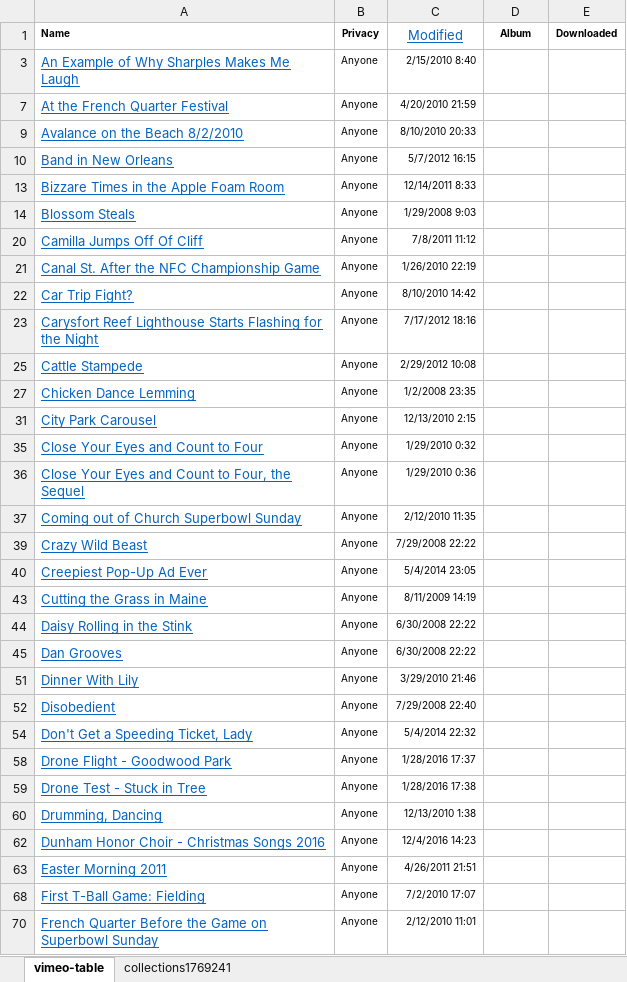
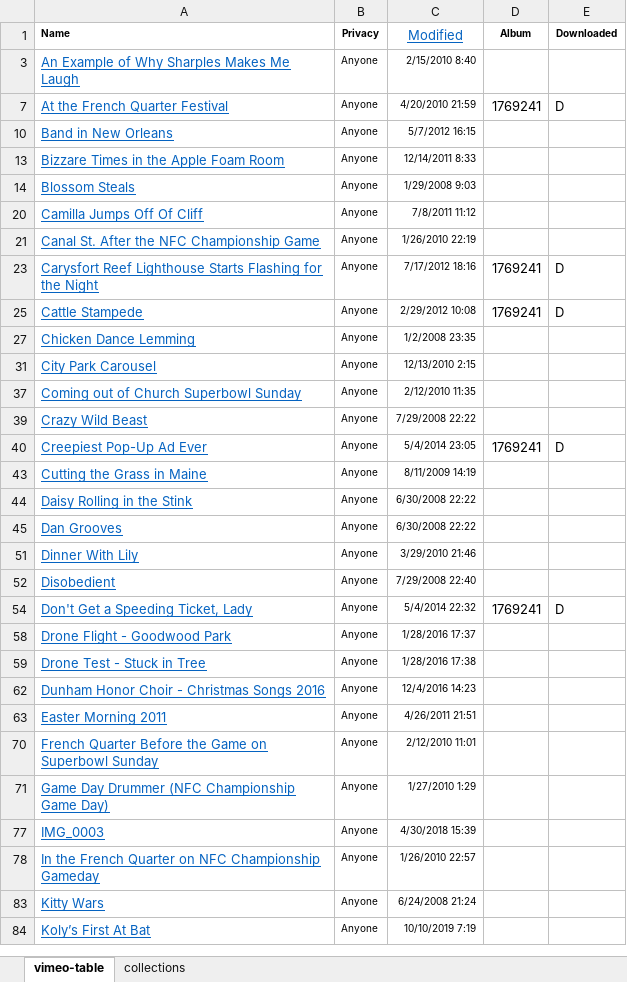
Before and after one commit to bens4lsu/theskinny-publish, an Excel workbook: ben-build tools/old video catalog/vimeo-table.xlsx, sheet vimeo-table, drawn as a sheet; only a part is shown; the shorter side is filled out with more unchanged rows; values as stored, in another font and other column widths than the file's, no borders; the diff covers the shown part only; the diff names each change by its address in the sheet, - before the commit and + after, or states it on an @@ line.

```diff
--- a/ben-build tools/old video catalog/vimeo-table.xlsx (sheet vimeo-table)
+++ b/ben-build tools/old video catalog/vimeo-table.xlsx (sheet vimeo-table)
-sheet tab: collections1769241
+sheet tab: collections
-D7 (Album): (empty)
+D7 (Album): 1769241
-E7 (Downloaded): (empty)
+E7 (Downloaded): D
-row 9: Avalance on the Beach 8/2/2010 | Anyone | 8/10/2010 20:33
-row 22: Car Trip Fight? | Anyone | 8/10/2010 14:42
-D23 (Album): (empty)
+D23 (Album): 1769241
-E23 (Downloaded): (empty)
+E23 (Downloaded): D
-D25 (Album): (empty)
+D25 (Album): 1769241
-E25 (Downloaded): (empty)
+E25 (Downloaded): D
-row 35: Close Your Eyes and Count to Four | Anyone | 1/29/2010 0:32
-row 36: Close Your Eyes and Count to Four, the Sequel | Anyone | 1/29/2010 0:36
-D40 (Album): (empty)
+D40 (Album): 1769241
-E40 (Downloaded): (empty)
+E40 (Downloaded): D
-D54 (Album): (empty)
+D54 (Album): 1769241
-E54 (Downloaded): (empty)
+E54 (Downloaded): D
-row 60: Drumming, Dancing | Anyone | 12/13/2010 1:38
-row 68: First T-Ball Game: Fielding | Anyone | 7/2/2010 17:07
```
Also changed, not shown: 13 removed rows, 5 hidden or unhidden rows and 18 edited cells elsewhere in this sheet, sheet collections, hidden cells, 6 other files.
